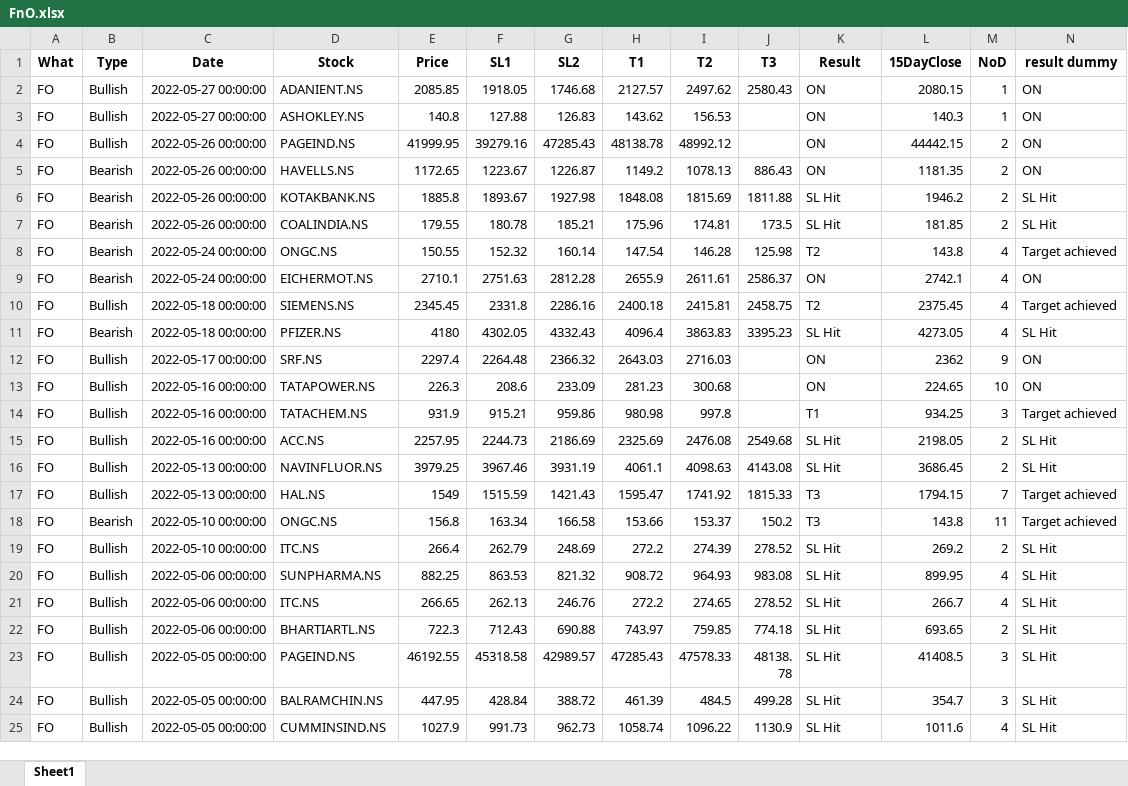
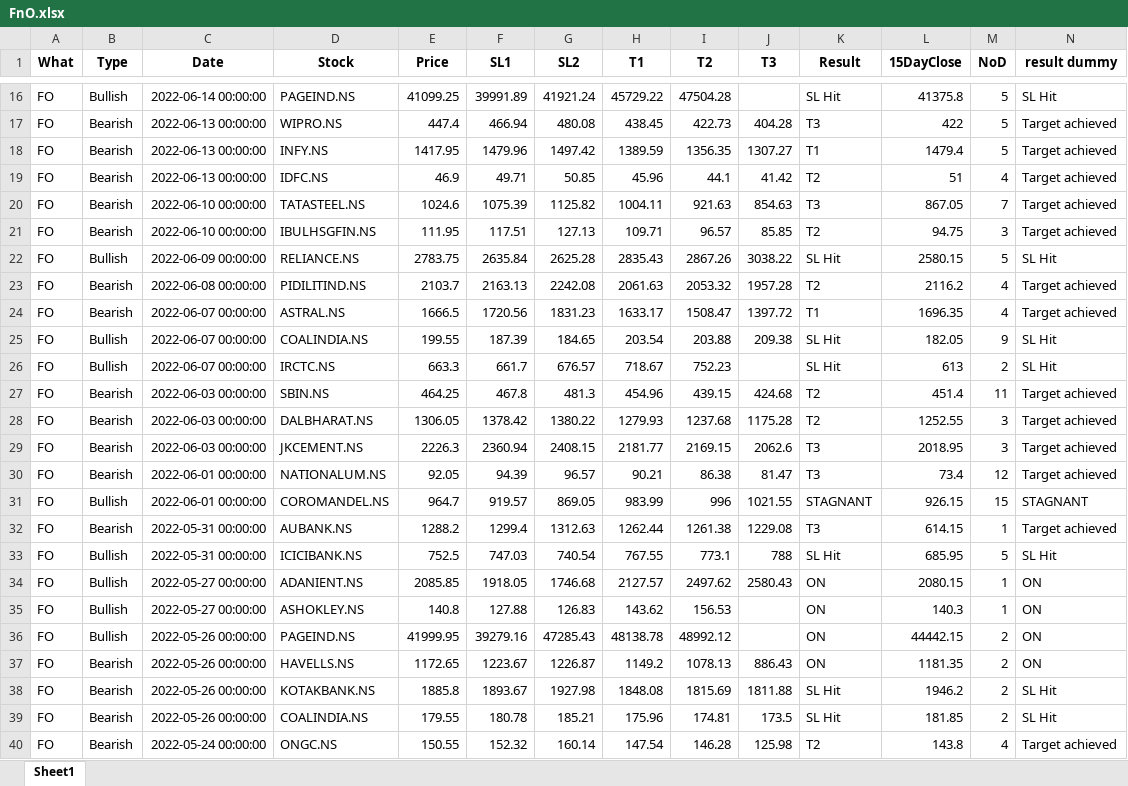
Before and after one commit to yashpundir/stock_model-analysis, an Excel workbook: default/data/Clean/FnO.xlsx, sheet Sheet1, drawn as a sheet; only a part is shown, gaps mark what is left out; the shorter side is filled out with more unchanged rows; values as stored, in another font and other column widths than the file's, no borders; the diff covers the shown part only; the diff names each change by its address in the sheet, - before the commit and + after, or states it on an @@ line.

```diff
--- a/default/data/Clean/FnO.xlsx (sheet Sheet1)
+++ b/default/data/Clean/FnO.xlsx (sheet Sheet1)
+row 16: FO | Bullish | 2022-06-14 00:00:00 | PAGEIND.NS | 41099.25 | 39991.89 | 41921.24 | 45729.22 | 47504.28 |  | SL Hit | 41375.8 | 5 | SL Hit
+row 17: FO | Bearish | 2022-06-13 00:00:00 | WIPRO.NS | 447.4 | 466.94 | 480.08 | 438.45 | 422.73 | 404.28 | T3 | 422 | 5 | Target achieved
+row 18: FO | Bearish | 2022-06-13 00:00:00 | INFY.NS | 1417.95 | 1479.96 | 1497.42 | 1389.59 | 1356.35 | 1307.27 | T1 | 1479.4 | 5 | Target achieved
+row 19: FO | Bearish | 2022-06-13 00:00:00 | IDFC.NS | 46.9 | 49.71 | 50.85 | 45.96 | 44.1 | 41.42 | T2 | 51 | 4 | Target achieved
+row 20: FO | Bearish | 2022-06-10 00:00:00 | TATASTEEL.NS | 1024.6 | 1075.39 | 1125.82 | 1004.11 | 921.63 | 854.63 | T3 | 867.05 | 7 | Target achieved
+row 21: FO | Bearish | 2022-06-10 00:00:00 | IBULHSGFIN.NS | 111.95 | 117.51 | 127.13 | 109.71 | 96.57 | 85.85 | T2 | 94.75 | 3 | Target achieved
+row 22: FO | Bullish | 2022-06-09 00:00:00 | RELIANCE.NS | 2783.75 | 2635.84 | 2625.28 | 2835.43 | 2867.26 | 3038.22 | SL Hit | 2580.15 | 5 | SL Hit
+row 23: FO | Bearish | 2022-06-08 00:00:00 | PIDILITIND.NS | 2103.7 | 2163.13 | 2242.08 | 2061.63 | 2053.32 | 1957.28 | T2 | 2116.2 | 4 | Target achieved
+row 24: FO | Bearish | 2022-06-07 00:00:00 | ASTRAL.NS | 1666.5 | 1720.56 | 1831.23 | 1633.17 | 1508.47 | 1397.72 | T1 | 1696.35 | 4 | Target achieved
+row 25: FO | Bullish | 2022-06-07 00:00:00 | COALINDIA.NS | 199.55 | 187.39 | 184.65 | 203.54 | 203.88 | 209.38 | SL Hit | 182.05 | 9 | SL Hit
+row 26: FO | Bullish | 2022-06-07 00:00:00 | IRCTC.NS | 663.3 | 661.7 | 676.57 | 718.67 | 752.23 |  | SL Hit | 613 | 2 | SL Hit
+row 27: FO | Bearish | 2022-06-03 00:00:00 | SBIN.NS | 464.25 | 467.8 | 481.3 | 454.96 | 439.15 | 424.68 | T2 | 451.4 | 11 | Target achieved
+row 28: FO | Bearish | 2022-06-03 00:00:00 | DALBHARAT.NS | 1306.05 | 1378.42 | 1380.22 | 1279.93 | 1237.68 | 1175.28 | T2 | 1252.55 | 3 | Target achieved
+row 29: FO | Bearish | 2022-06-03 00:00:00 | JKCEMENT.NS | 2226.3 | 2360.94 | 2408.15 | 2181.77 | 2169.15 | 2062.6 | T3 | 2018.95 | 3 | Target achieved
+row 30: FO | Bearish | 2022-06-01 00:00:00 | NATIONALUM.NS | 92.05 | 94.39 | 96.57 | 90.21 | 86.38 | 81.47 | T3 | 73.4 | 12 | Target achieved
+row 31: FO | Bullish | 2022-06-01 00:00:00 | COROMANDEL.NS | 964.7 | 919.57 | 869.05 | 983.99 | 996 | 1021.55 | STAGNANT | 926.15 | 15 | STAGNANT
+row 32: FO | Bearish | 2022-05-31 00:00:00 | AUBANK.NS | 1288.2 | 1299.4 | 1312.63 | 1262.44 | 1261.38 | 1229.08 | T3 | 614.15 | 1 | Target achieved
+row 33: FO | Bullish | 2022-05-31 00:00:00 | ICICIBANK.NS | 752.5 | 747.03 | 740.54 | 767.55 | 773.1 | 788 | SL Hit | 685.95 | 5 | SL Hit
```
Also changed, not shown: 14 added rows elsewhere in this sheet, default/data/Clean/NCASH.xlsx, default/data/free channel/Result.xlsx, 8 other files.
